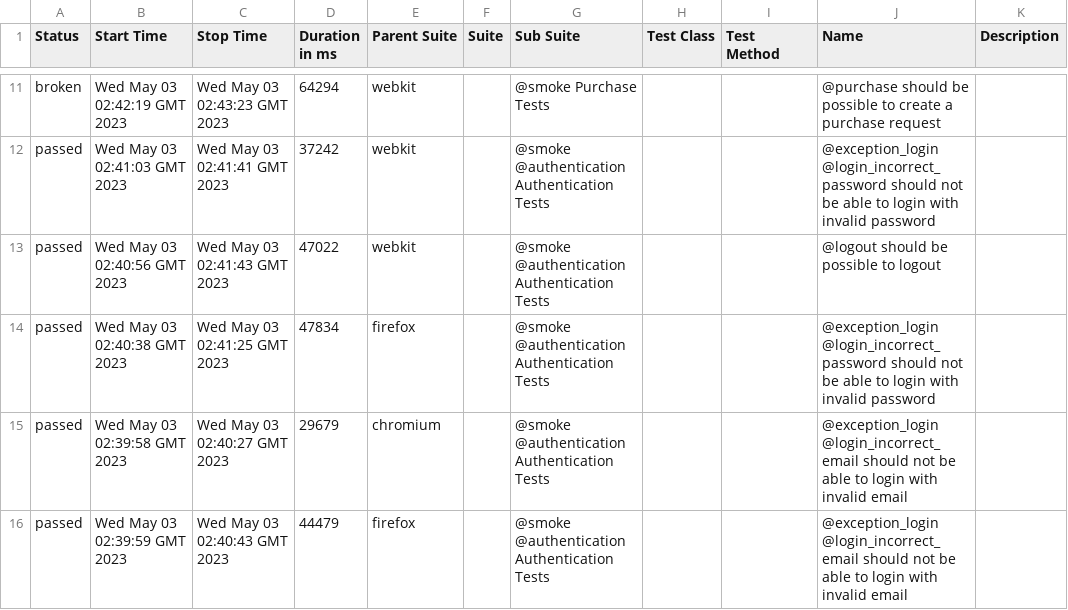
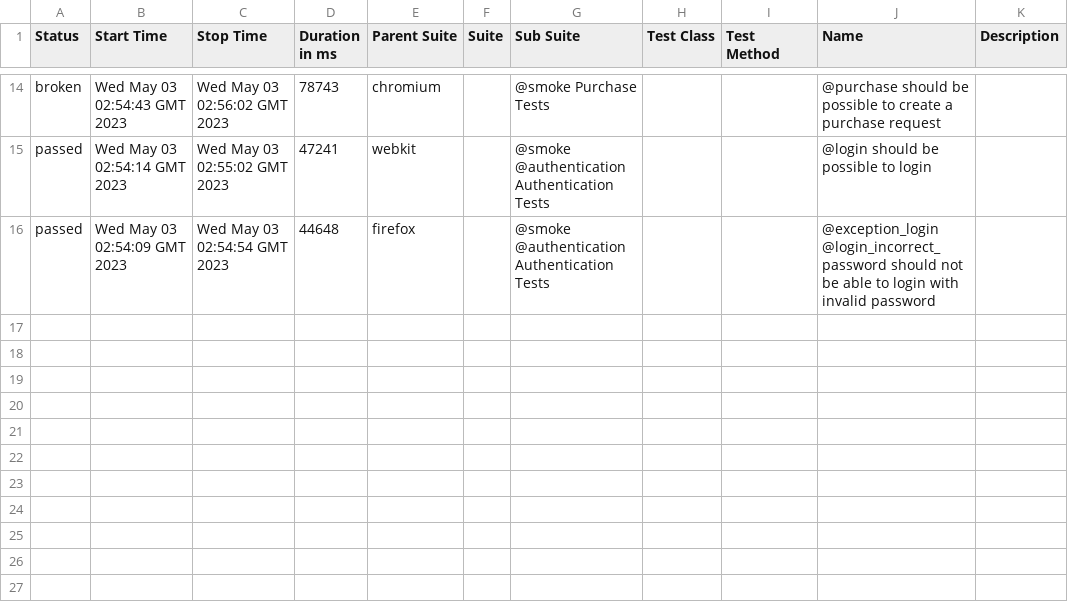
Before and after one commit to manuletsgo/applydigital-automation-challenge, a CSV file: 13/data/suites.csv, drawn as a sheet; only a part is shown, gaps mark what is left out; the diff covers the shown part only.

```diff
--- a/13/data/suites.csv
+++ b/13/data/suites.csv
@@ -11,6 +14,3 @@
-"broken","Wed May 03 02:42:19 GMT 2023","Wed May 03 02:43:23 GMT 2023","64294","webkit","","@smoke Purchase Tests","","","@purchase should be possible to create a purchase request",""
-"passed","Wed May 03 02:41:03 GMT 2023","Wed May 03 02:41:41 GMT 2023","37242","webkit","","@smoke @authentication Authentication Tests","","","@exception_login @login_incorrect_password should not be able to login with invalid password",""
-"passed","Wed May 03 02:40:56 GMT 2023","Wed May 03 02:41:43 GMT 2023","47022","webkit","","@smoke @authentication Authentication Tests","","","@logout should be possible to logout",""
-"passed","Wed May 03 02:40:38 GMT 2023","Wed May 03 02:41:25 GMT 2023","47834","firefox","","@smoke @authentication Authentication Tests","","","@exception_login @login_incorrect_password should not be able to login with invalid password",""
-"passed","Wed May 03 02:39:58 GMT 2023","Wed May 03 02:40:27 GMT 2023","29679","chromium","","@smoke @authentication Authentication Tests","","","@exception_login @login_incorrect_email should not be able to login with invalid email",""
-"passed","Wed May 03 02:39:59 GMT 2023","Wed May 03 02:40:43 GMT 2023","44479","firefox","","@smoke @authentication Authentication Tests","","","@exception_login @login_incorrect_email should not be able to login with invalid email",""
+"broken","Wed May 03 02:54:43 GMT 2023","Wed May 03 02:56:02 GMT 2023","78743","chromium","","@smoke Purchase Tests","","","@purchase should be possible to create a purchase request",""
+"passed","Wed May 03 02:54:14 GMT 2023","Wed May 03 02:55:02 GMT 2023","47241","webkit","","@smoke @authentication Authentication Tests","","","@login should be possible to login",""
+"passed","Wed May 03 02:54:09 GMT 2023","Wed May 03 02:54:54 GMT 2023","44648","firefox","","@smoke @authentication Authentication Tests","","","@exception_login @login_incorrect_password should not be able to login with invalid password",""
```
Also changed, not shown: 5 added rows, 2 removed rows and 25 edited cells elsewhere in this file, 55 other files.
